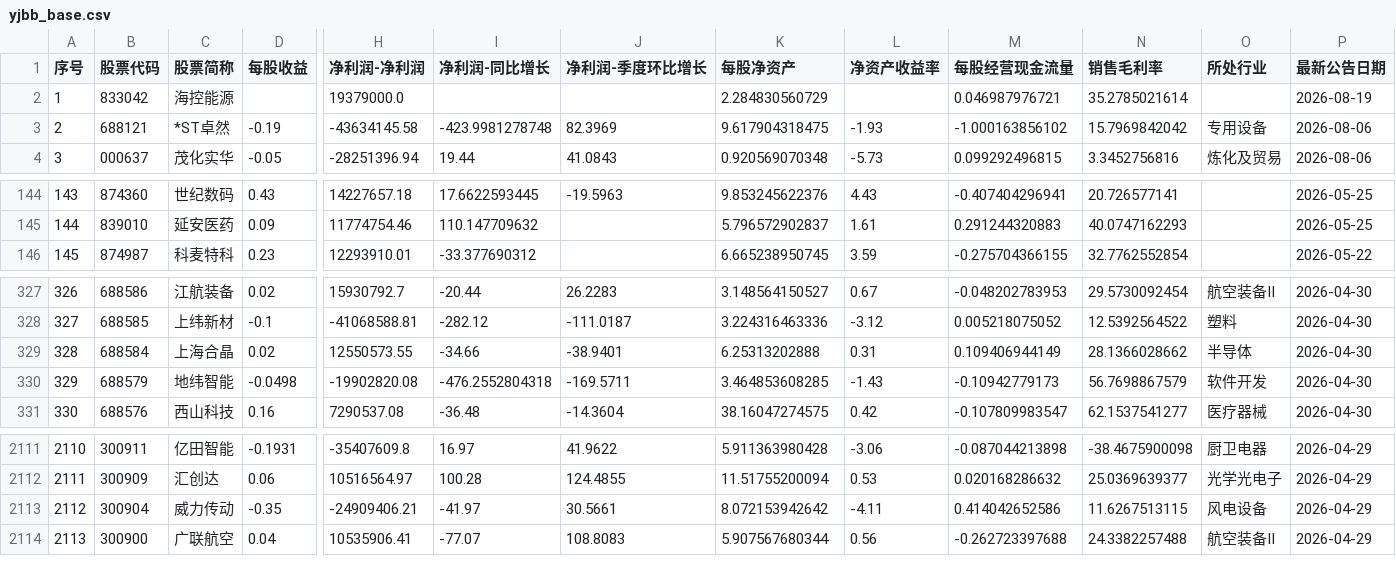
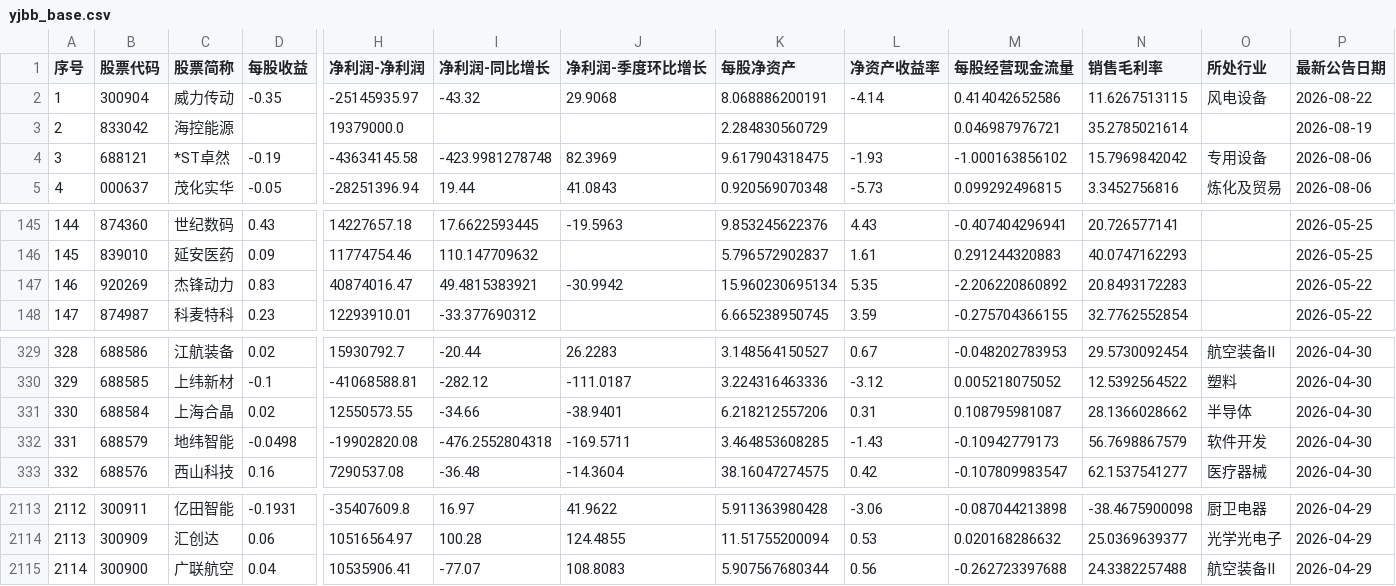
Before and after one commit to yiongq/astock-radar, a CSV file: data/latest/yjbb_base.csv, drawn as a sheet; only a part is shown, gaps mark what is left out; removed rows and columns are numbered as before the commit, all else as after; rows hold the shown columns only; the diff names each change by its address in the sheet, - before the commit and + after, or states it on an @@ line.

```diff
--- a/data/latest/yjbb_base.csv
+++ b/data/latest/yjbb_base.csv
+row 2: 1 | 300904 | 威力传动 | -0.35 | -25145935.97 | -43.32 | 29.9068 | 8.068886200191 | -4.14 | 0.414042652586 | 11.6267513115 | 风电设备 | 2026-08-22
@@ column A (序号) renumbered from row 3 down @@
+row 147: 146 | 920269 | 杰锋动力 | 0.83 | 40874016.47 | 49.4815383921 | -30.9942 | 15.960230695134 | 5.35 | -2.206220860892 | 20.8493172283 |  | 2026-05-22
-K331 (每股净资产): 6.25313202888
+K331 (每股净资产): 6.218212557206
-M331 (每股经营现金流量): 0.109406944149
+M331 (每股经营现金流量): 0.108795981087
-row 2113: 2112 | 300904 | 威力传动 | -0.35 | -24909406.21 | -41.97 | 30.5661 | 8.072153942642 | -4.11 | 0.414042652586 | 11.6267513115 | 风电设备 | 2026-04-29
```
Also changed, not shown: data/latest/indices.csv, data/latest/klines.csv, 10 other files.
